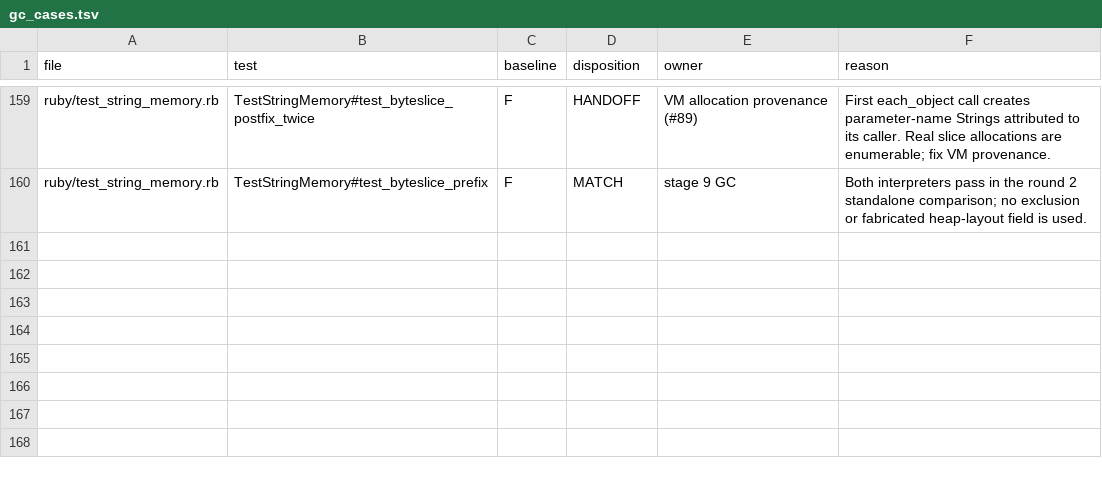
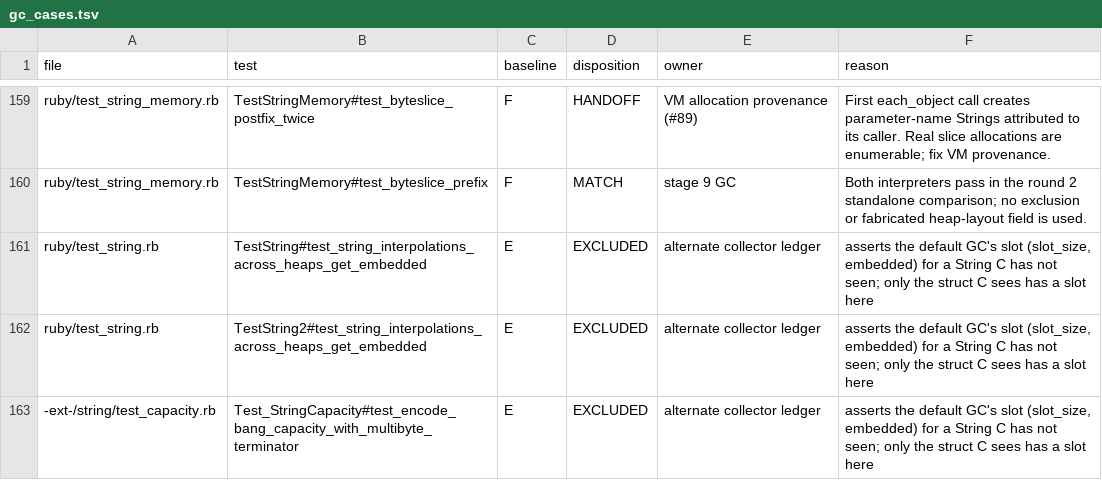
Before and after one commit to 284km/mere-ruby, a TSV file: unittest/gc_cases.tsv, drawn as a sheet; only a part is shown, gaps mark what is left out.

Commit message:
Exclusion ledger: three more tests read the default GC's slot of a String C has not seen
TestString / TestString2#test_string_interpolations_across_heaps_get_embedded
and Test_StringCapacity#test_encode_bang_capacity_with_multibyte_terminator
take slot_size from ObjectSpace.dump of a String C has not seen, which has no
slot here (#189). The same reason as the three objspace dump tests; work2026-fd's
suggestion on #189's re-review.

```diff
--- a/unittest/gc_cases.tsv
+++ b/unittest/gc_cases.tsv
@@ -160 +160,4 @@ ruby/test_string_memory.rb	TestStringMemory#test_byteslice_postfix_twice	F	HANDO
 ruby/test_string_memory.rb	TestStringMemory#test_byteslice_prefix	F	MATCH	stage 9 GC	Both interpreters pass in the round 2 standalone comparison; no exclusion or fabricated heap-layout field is used.
+ruby/test_string.rb	TestString#test_string_interpolations_across_heaps_get_embedded	E	EXCLUDED	alternate collector ledger	asserts the default GC's slot (slot_size, embedded) for a String C has not seen; only the struct C sees has a slot here
+ruby/test_string.rb	TestString2#test_string_interpolations_across_heaps_get_embedded	E	EXCLUDED	alternate collector ledger	asserts the default GC's slot (slot_size, embedded) for a String C has not seen; only the struct C sees has a slot here
+-ext-/string/test_capacity.rb	Test_StringCapacity#test_encode_bang_capacity_with_multibyte_terminator	E	EXCLUDED	alternate collector ledger	asserts the default GC's slot (slot_size, embedded) for a String C has not seen; only the struct C sees has a slot here
```
Also changed, not shown: 4 other files.
